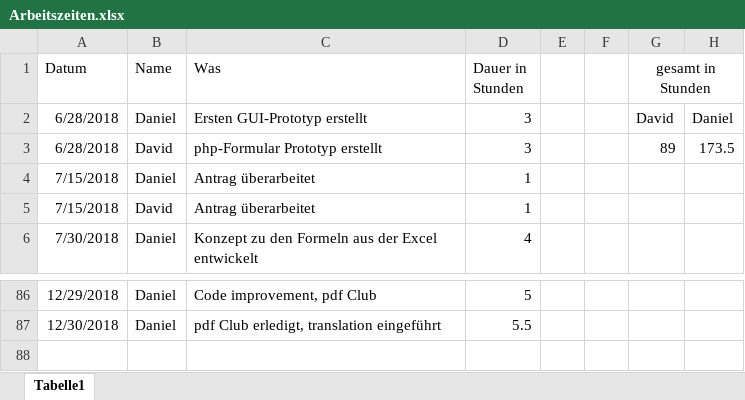
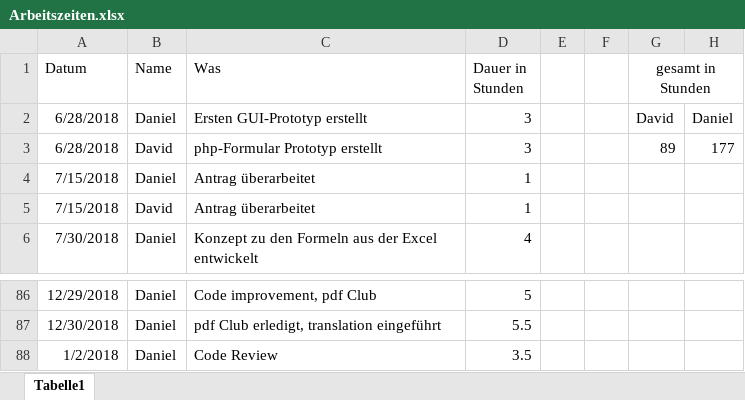
Before and after one commit to 1819-diplomarbeiten/1819-5ahif-da-ruderverein-ister-dreamteam, an Excel workbook: Organisatorisches/Arbeitszeiten.xlsx, sheet Tabelle1, drawn as a sheet; only a part is shown, gaps mark what is left out; values as stored, in another font and other column widths than the file's, no borders; the diff names each change by its address in the sheet, - before the commit and + after, or states it on an @@ line.

Commit message:
added work hours

```diff
--- a/Organisatorisches/Arbeitszeiten.xlsx (sheet Tabelle1)
+++ b/Organisatorisches/Arbeitszeiten.xlsx (sheet Tabelle1)
-H3: 173.5
+H3: 177
+row 88: 1/2/2018 | Daniel | Code Review | 3.5
```
